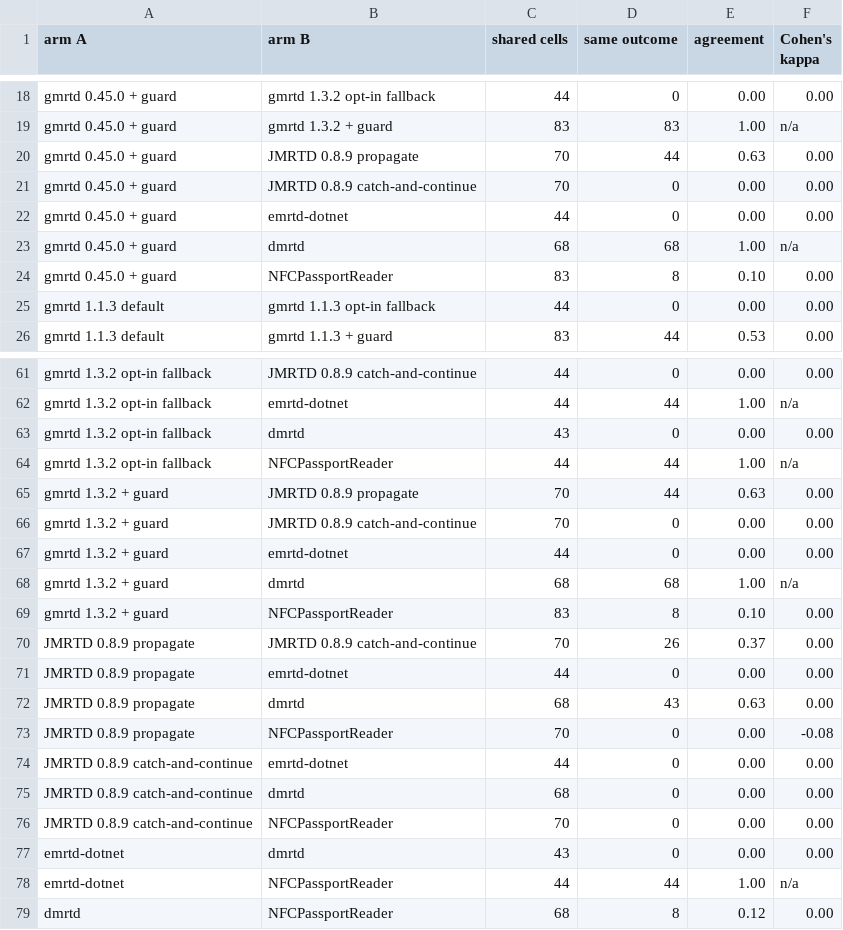
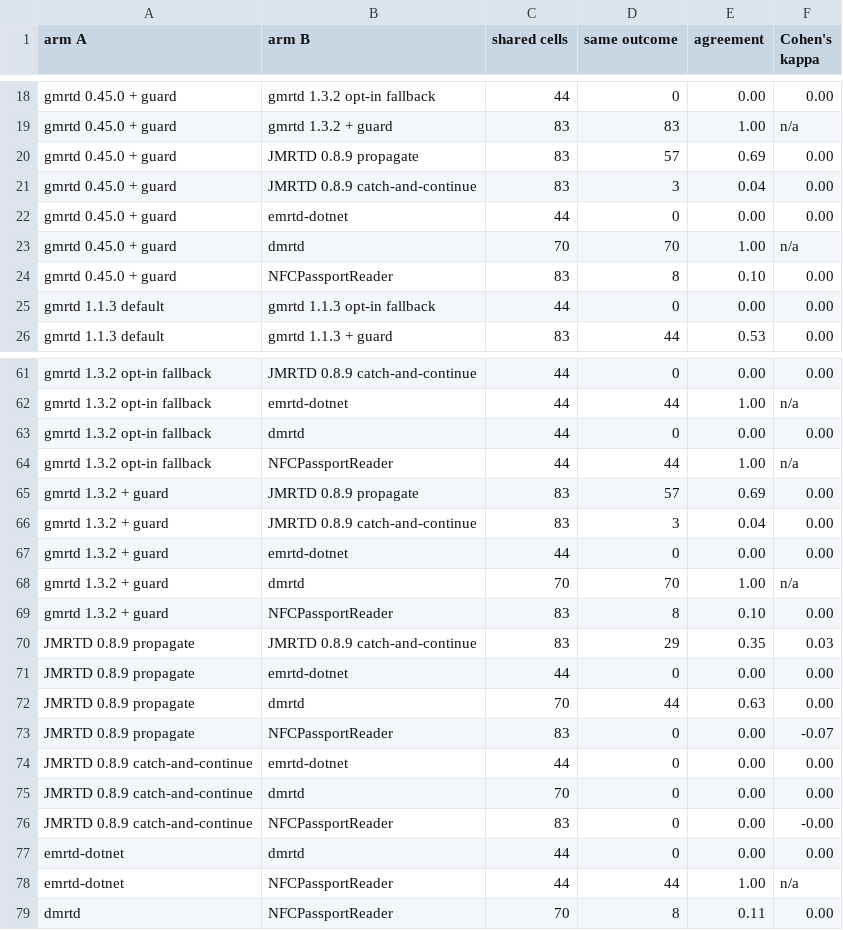
Before and after one commit to kazuru-chidumbwe/caller-boundary-oracle, a CSV file: analysis/out/agreement.csv, drawn as a sheet; only a part is shown, gaps mark what is left out; the diff covers the shown part only.

```diff
--- a/analysis/out/agreement.csv
+++ b/analysis/out/agreement.csv
@@ -19,6 +19,6 @@ gmrtd 0.45.0 + guard,gmrtd 1.3.2 opt-in fallback,44,0,0.00,0.00
 gmrtd 0.45.0 + guard,gmrtd 1.3.2 + guard,83,83,1.00,n/a
-gmrtd 0.45.0 + guard,JMRTD 0.8.9 propagate,70,44,0.63,0.00
-gmrtd 0.45.0 + guard,JMRTD 0.8.9 catch-and-continue,70,0,0.00,0.00
+gmrtd 0.45.0 + guard,JMRTD 0.8.9 propagate,83,57,0.69,0.00
+gmrtd 0.45.0 + guard,JMRTD 0.8.9 catch-and-continue,83,3,0.04,0.00
 gmrtd 0.45.0 + guard,emrtd-dotnet,44,0,0.00,0.00
-gmrtd 0.45.0 + guard,dmrtd,68,68,1.00,n/a
+gmrtd 0.45.0 + guard,dmrtd,70,70,1.00,n/a
 gmrtd 0.45.0 + guard,NFCPassportReader,83,8,0.10,0.00
@@ -62,18 +62,18 @@ gmrtd 1.3.2 opt-in fallback,JMRTD 0.8.9 catch-and-continue,44,0,0.00,0.00
 gmrtd 1.3.2 opt-in fallback,emrtd-dotnet,44,44,1.00,n/a
-gmrtd 1.3.2 opt-in fallback,dmrtd,43,0,0.00,0.00
+gmrtd 1.3.2 opt-in fallback,dmrtd,44,0,0.00,0.00
 gmrtd 1.3.2 opt-in fallback,NFCPassportReader,44,44,1.00,n/a
-gmrtd 1.3.2 + guard,JMRTD 0.8.9 propagate,70,44,0.63,0.00
-gmrtd 1.3.2 + guard,JMRTD 0.8.9 catch-and-continue,70,0,0.00,0.00
+gmrtd 1.3.2 + guard,JMRTD 0.8.9 propagate,83,57,0.69,0.00
+gmrtd 1.3.2 + guard,JMRTD 0.8.9 catch-and-continue,83,3,0.04,0.00
 gmrtd 1.3.2 + guard,emrtd-dotnet,44,0,0.00,0.00
-gmrtd 1.3.2 + guard,dmrtd,68,68,1.00,n/a
+gmrtd 1.3.2 + guard,dmrtd,70,70,1.00,n/a
 gmrtd 1.3.2 + guard,NFCPassportReader,83,8,0.10,0.00
-JMRTD 0.8.9 propagate,JMRTD 0.8.9 catch-and-continue,70,26,0.37,0.00
+JMRTD 0.8.9 propagate,JMRTD 0.8.9 catch-and-continue,83,29,0.35,0.03
 JMRTD 0.8.9 propagate,emrtd-dotnet,44,0,0.00,0.00
-JMRTD 0.8.9 propagate,dmrtd,68,43,0.63,0.00
-JMRTD 0.8.9 propagate,NFCPassportReader,70,0,0.00,-0.08
+JMRTD 0.8.9 propagate,dmrtd,70,44,0.63,0.00
+JMRTD 0.8.9 propagate,NFCPassportReader,83,0,0.00,-0.07
 JMRTD 0.8.9 catch-and-continue,emrtd-dotnet,44,0,0.00,0.00
-JMRTD 0.8.9 catch-and-continue,dmrtd,68,0,0.00,0.00
-JMRTD 0.8.9 catch-and-continue,NFCPassportReader,70,0,0.00,0.00
-emrtd-dotnet,dmrtd,43,0,0.00,0.00
+JMRTD 0.8.9 catch-and-continue,dmrtd,70,0,0.00,0.00
+JMRTD 0.8.9 catch-and-continue,NFCPassportReader,83,0,0.00,-0.00
+emrtd-dotnet,dmrtd,44,0,0.00,0.00
 emrtd-dotnet,NFCPassportReader,44,44,1.00,n/a
-dmrtd,NFCPassportReader,68,8,0.12,0.00
+dmrtd,NFCPassportReader,70,8,0.11,0.00
```
Also changed, not shown: 26 edited cells elsewhere in this file, analysis/out/behaviour.csv, analysis/out/crosscheck.csv, 5 other files.
